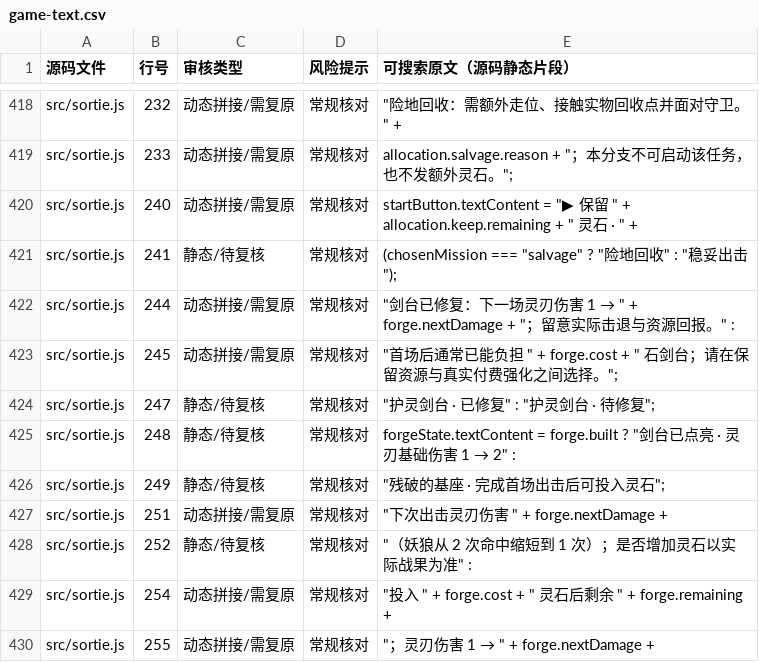
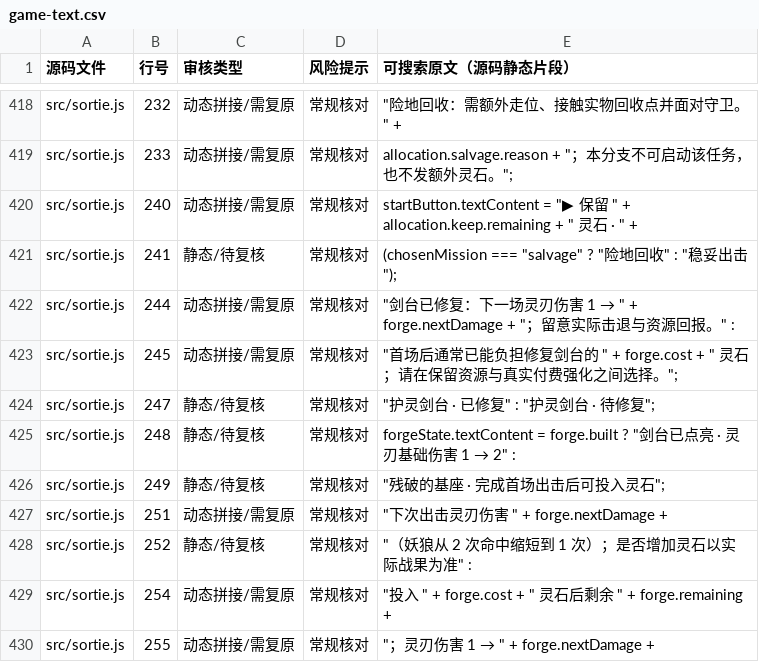
Before and after one commit to anlew07/learn, a CSV file: docs/review/game-text.csv, drawn as a sheet; only a part is shown, gaps mark what is left out.

Commit message:
docs(review): export updated 6-lingstone camp wording after mobile test reconciliation

```diff
--- a/docs/review/game-text.csv
+++ b/docs/review/game-text.csv
@@ -422,3 +422,3 @@
 "src/sortie.js","244","动态拼接/需复原","常规核对","""剑台已修复：下一场灵刃伤害 1 → "" + forge.nextDamage + ""；留意实际击退与资源回报。"" :"
-"src/sortie.js","245","动态拼接/需复原","常规核对","""首场后通常已能负担 "" + forge.cost + "" 石剑台；请在保留资源与真实付费强化之间选择。"";"
+"src/sortie.js","245","动态拼接/需复原","常规核对","""首场后通常已能负担修复剑台的 "" + forge.cost + "" 灵石；请在保留资源与真实付费强化之间选择。"";"
 "src/sortie.js","247","静态/待复核","常规核对","""护灵剑台 · 已修复"" : ""护灵剑台 · 待修复"";"
```
